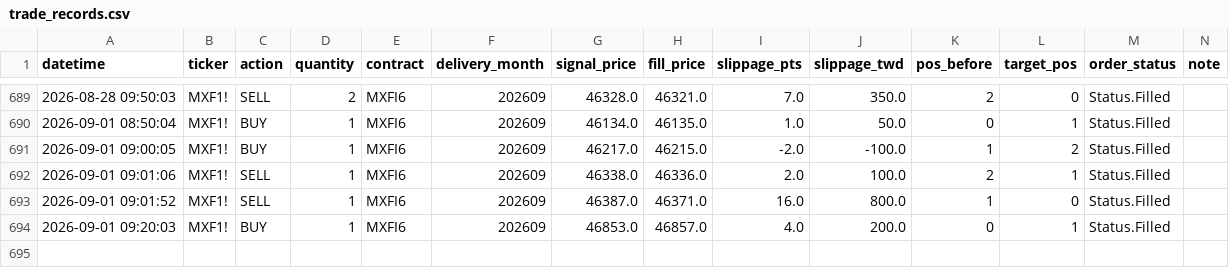
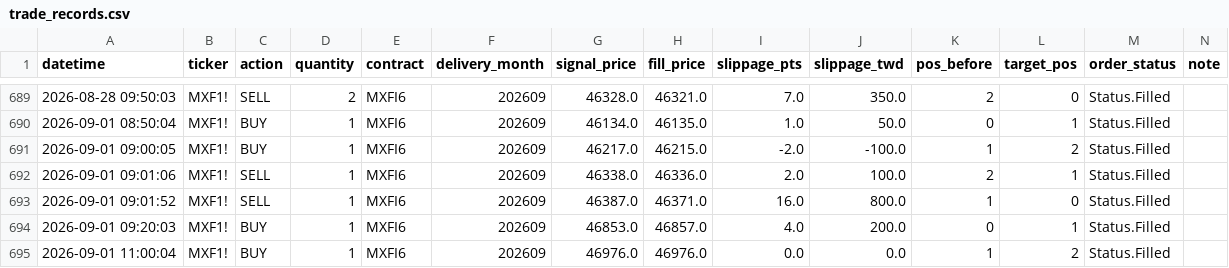
Before and after one commit to KevinYang515/trading-dashboard, a CSV file: logs/trade_records.csv, drawn as a sheet; only a part is shown, gaps mark what is left out; the diff names each change by its address in the sheet, - before the commit and + after, or states it on an @@ line.

```diff
--- a/logs/trade_records.csv
+++ b/logs/trade_records.csv
+row 695: 2026-09-01 11:00:04 | MXF1! | BUY | 1 | MXFI6 | 202609 | 46976.0 | 46976.0 | 0.0 | 0.0 | 1 | 2 | Status.Filled
```
Also changed, not shown: logs/webhook_raw.csv.
